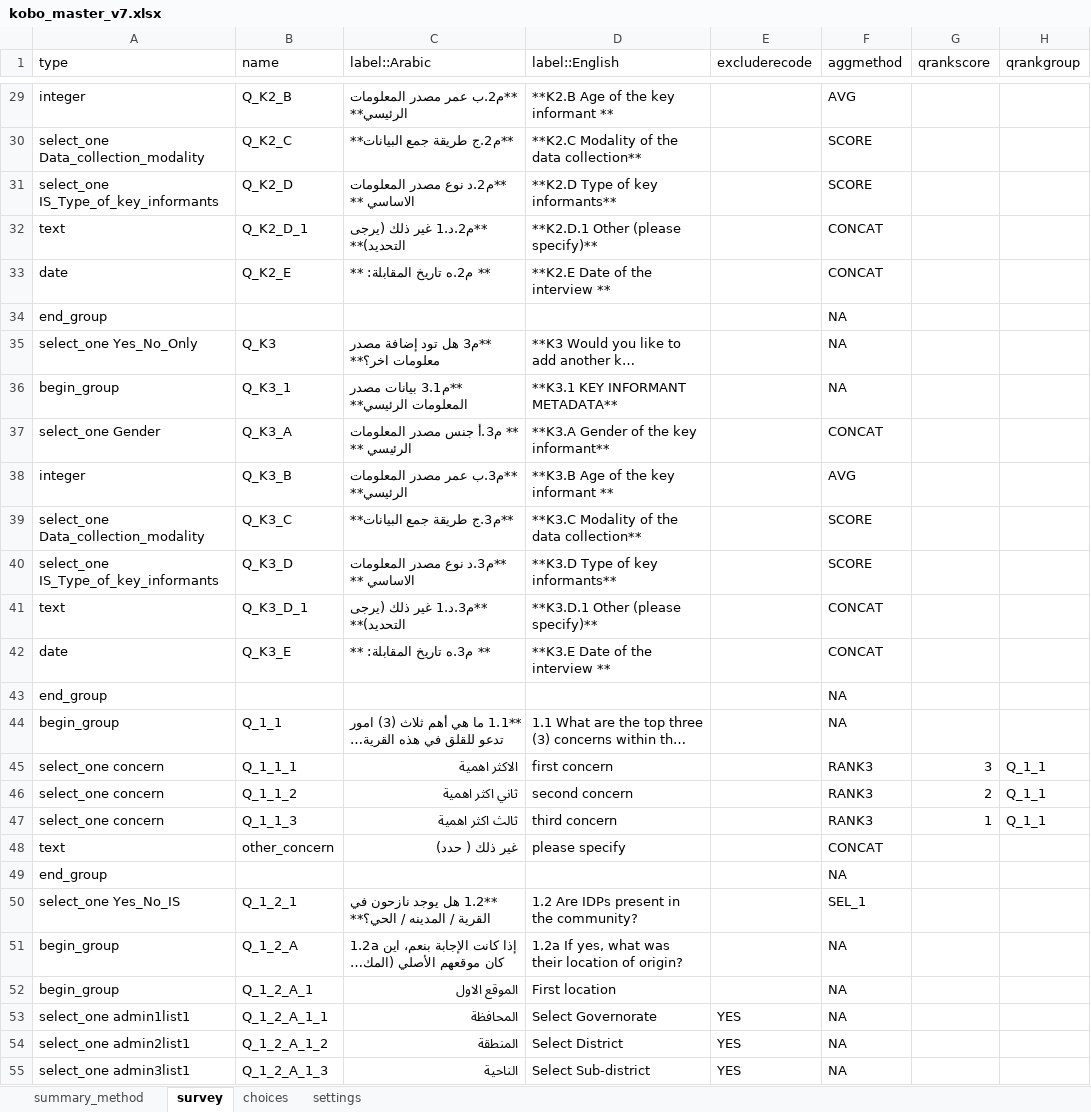
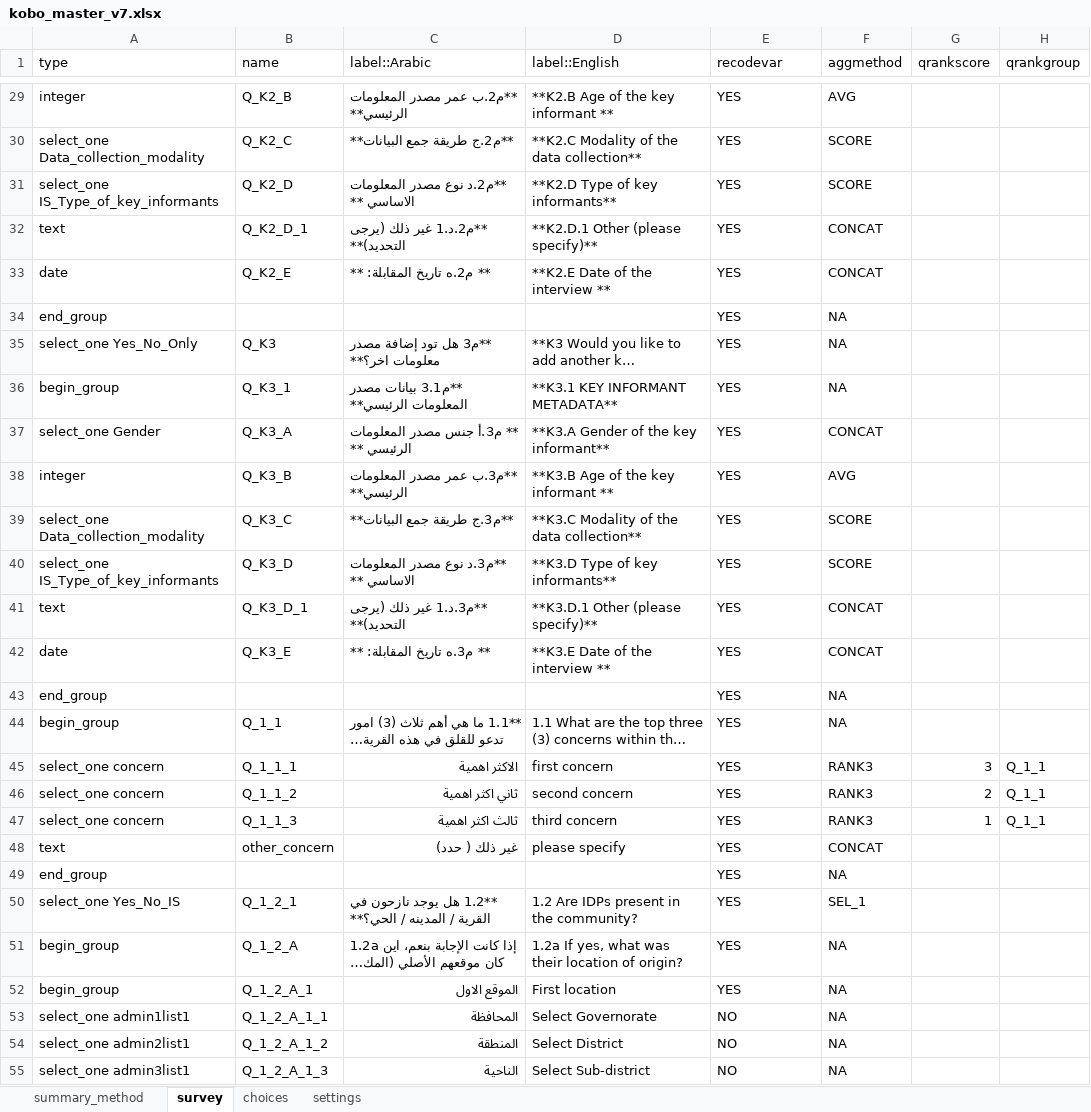
Before and after one commit to ppsapkota/kobohrtoolbox, an Excel workbook: xlsform/kobo_master_v7.xlsx, sheet survey, drawn as a sheet; only a part is shown, gaps mark what is left out; long unchanged cells end in …; values as stored, in another font and other column widths than the file's, no cell formats; conditional formats not drawn; the diff covers the shown part only; the diff names each change by its address in the sheet, - before the commit and + after, or states it on an @@ line.

```diff
--- a/xlsform/kobo_master_v7.xlsx (sheet survey)
+++ b/xlsform/kobo_master_v7.xlsx (sheet survey)
-E1: excluderecode
+E1: recodevar
-E29:E52 (recodevar): (empty)
+E29:E52 (recodevar): YES
-E53:E55 (recodevar): YES
+E53:E55 (recodevar): NO
```
Also changed, not shown: 1537 edited cells elsewhere in this sheet, cell formats, 4 other files.
